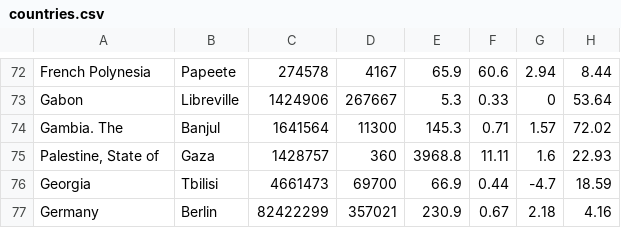
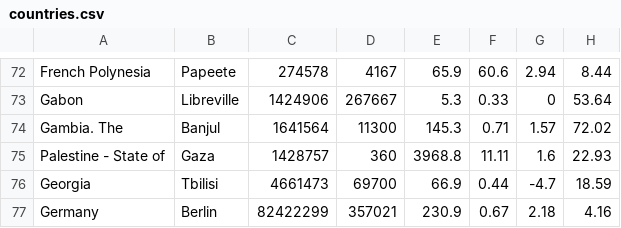
Before and after one commit to pikkutimo/QT_Countries, a CSV file: countries.csv, drawn as a sheet; only a part is shown, gaps mark what is left out; the diff names each change by its address in the sheet, - before the commit and + after, or states it on an @@ line.

Commit message:
Translations done.

```diff
--- a/countries.csv
+++ b/countries.csv
-A75: Palestine, State of
+A75: Palestine - State of
```
Also changed, not shown: 6 other files.
